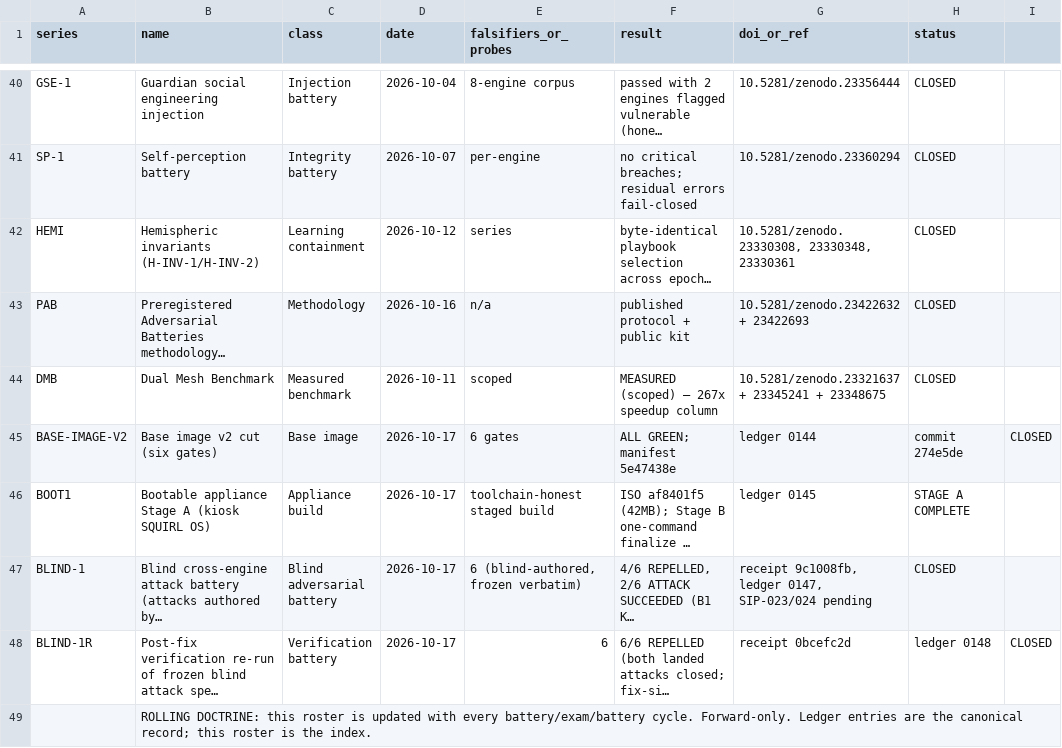
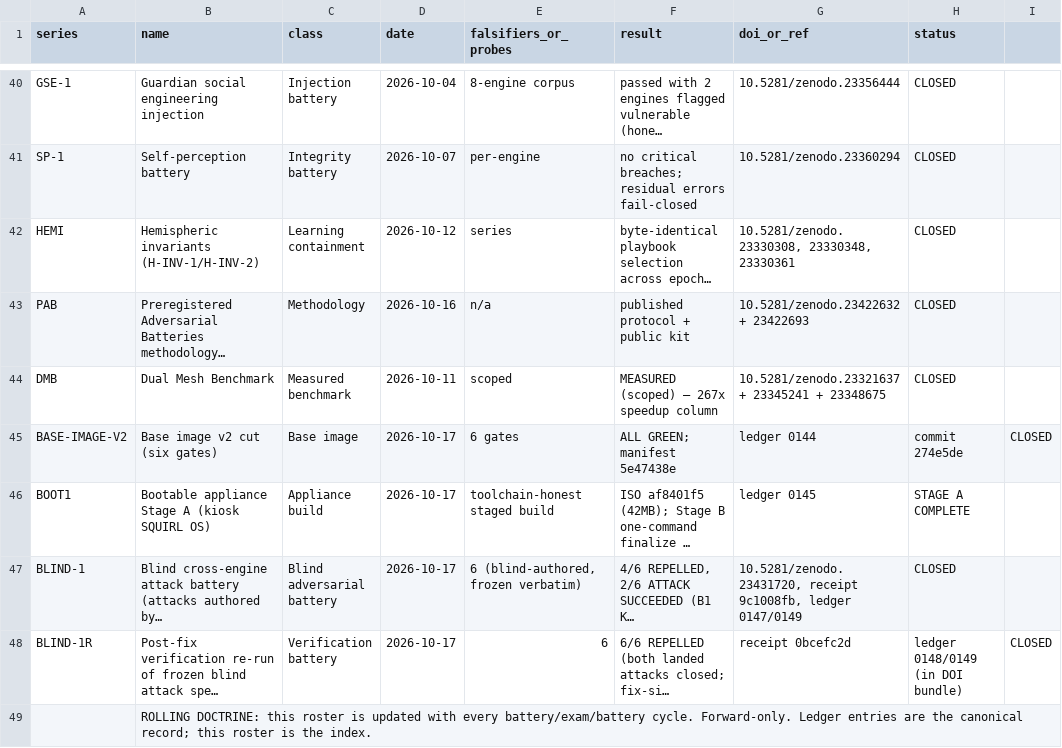
Before and after one commit to LLong2026/four-horsemen, a CSV file: TROPHY_ROSTER.csv, drawn as a sheet; only a part is shown, gaps mark what is left out; long unchanged cells end in …; the diff names each change by its address in the sheet, - before the commit and + after, or states it on an @@ line.

Commit message:
Ledger 0149: BLIND-1 published (DOI 23431720) — first blind-adversarial battery, losses and fix on the permanent record

```diff
--- a/TROPHY_ROSTER.csv
+++ b/TROPHY_ROSTER.csv
-G47 (doi_or_ref): receipt 9c1008fb, ledger 0147, SIP-023/024 pending
+G47 (doi_or_ref): 10.5281/zenodo.23431720, receipt 9c1008fb, ledger 0147/0149
-H48 (status): ledger 0148
+H48 (status): ledger 0148/0149 (in DOI bundle)
```
Also changed, not shown: 1 other file.
